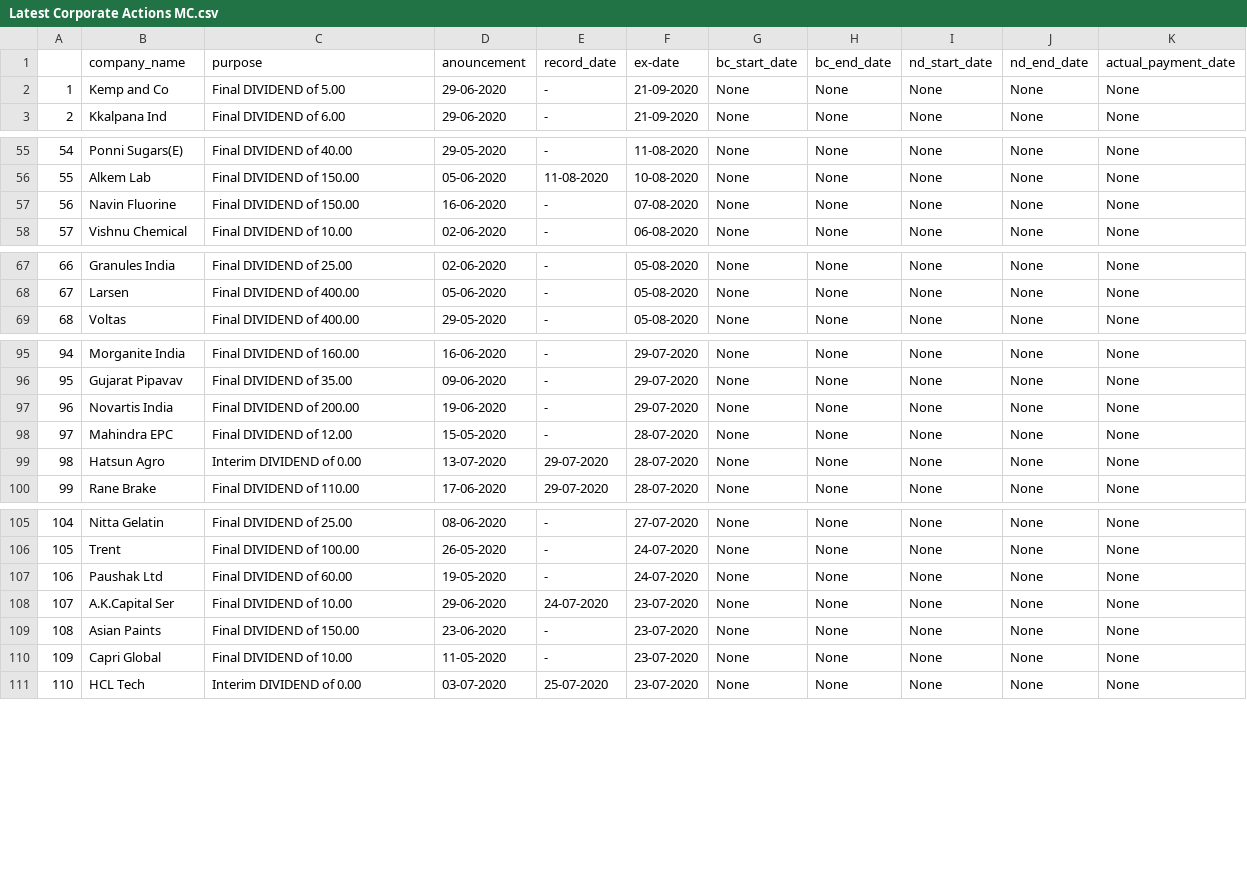
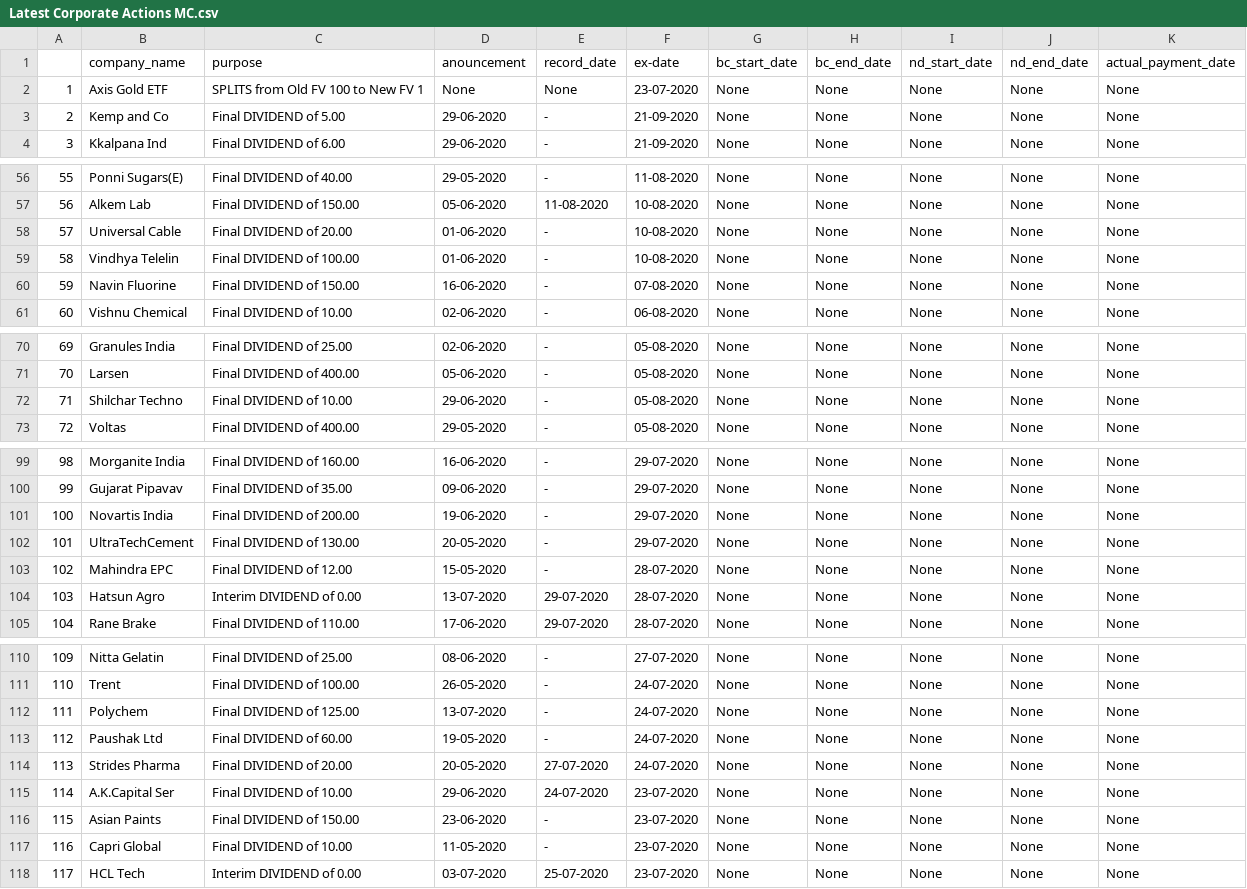
Before and after one commit to pratikbaid3/BSE_NSE_MONEY_CONTROL_REST_API, a CSV file: public/Latest Corporate Actions MC.csv, drawn as a sheet; only a part is shown, gaps mark what is left out; addresses are those after the commit; the diff names each change by its address in the sheet, - before the commit and + after, or states it on an @@ line.

```diff
--- a/public/Latest Corporate Actions MC.csv
+++ b/public/Latest Corporate Actions MC.csv
+row 2: 1 | Axis Gold ETF | SPLITS from Old FV 100 to New FV 1 | None | None | 23-07-2020 | None | None | None | None | None
@@ column A renumbered from row 3 down @@
+row 58: 57 | Universal Cable | Final DIVIDEND of 20.00 | 01-06-2020 | - | 10-08-2020 | None | None | None | None | None
+row 59: 58 | Vindhya Telelin | Final DIVIDEND of 100.00 | 01-06-2020 | - | 10-08-2020 | None | None | None | None | None
+row 72: 71 | Shilchar Techno | Final DIVIDEND of 10.00 | 29-06-2020 | - | 05-08-2020 | None | None | None | None | None
+row 102: 101 | UltraTechCement | Final DIVIDEND of 130.00 | 20-05-2020 | - | 29-07-2020 | None | None | None | None | None
+row 112: 111 | Polychem | Final DIVIDEND of 125.00 | 13-07-2020 | - | 24-07-2020 | None | None | None | None | None
+row 114: 113 | Strides Pharma | Final DIVIDEND of 20.00 | 20-05-2020 | 27-07-2020 | 24-07-2020 | None | None | None | None | None
```
Also changed, not shown: public/Latest Corporate Actions BSE.csv, public/Latest Corporate Actions NSE.csv, 5 other files.
